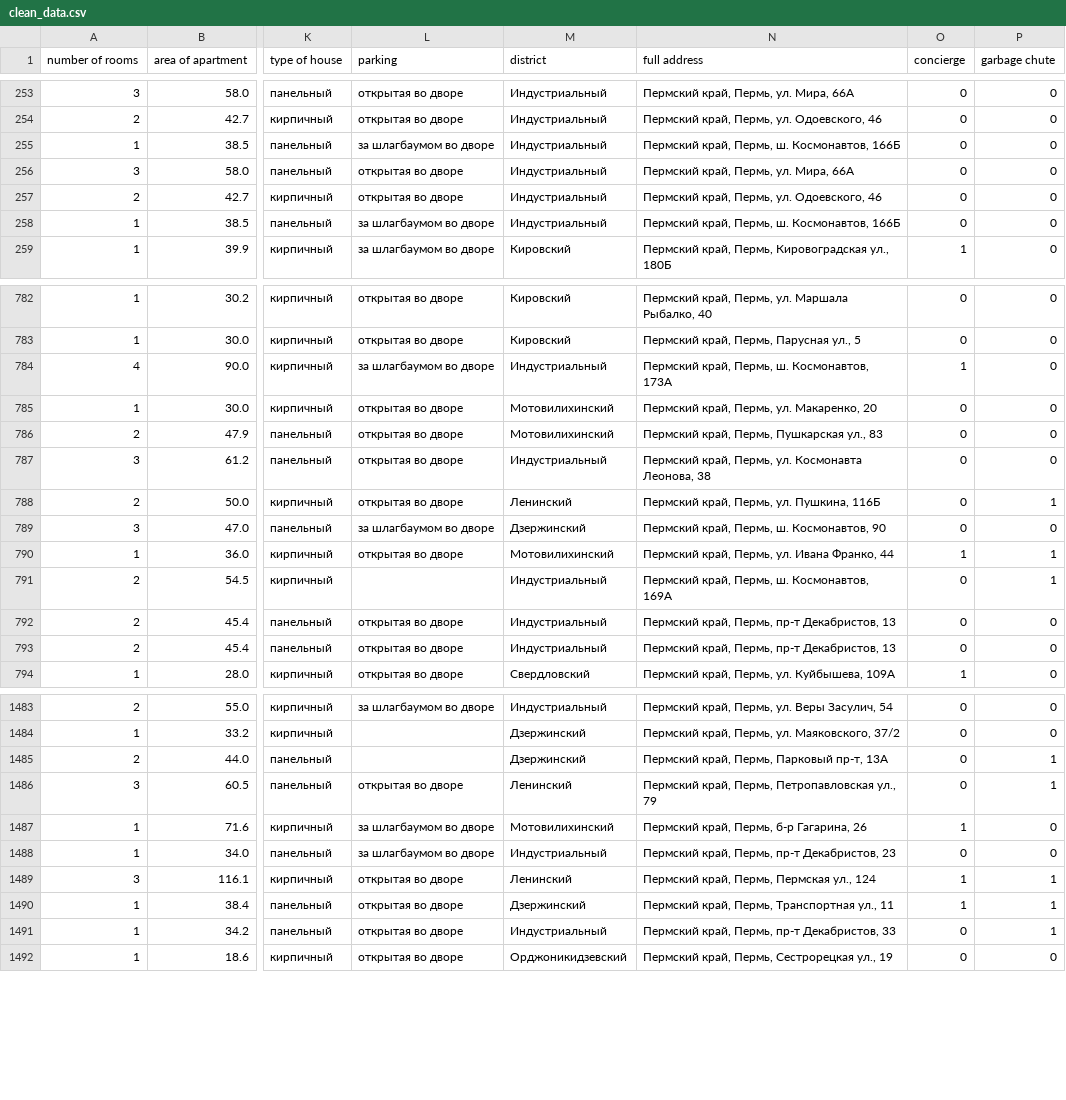
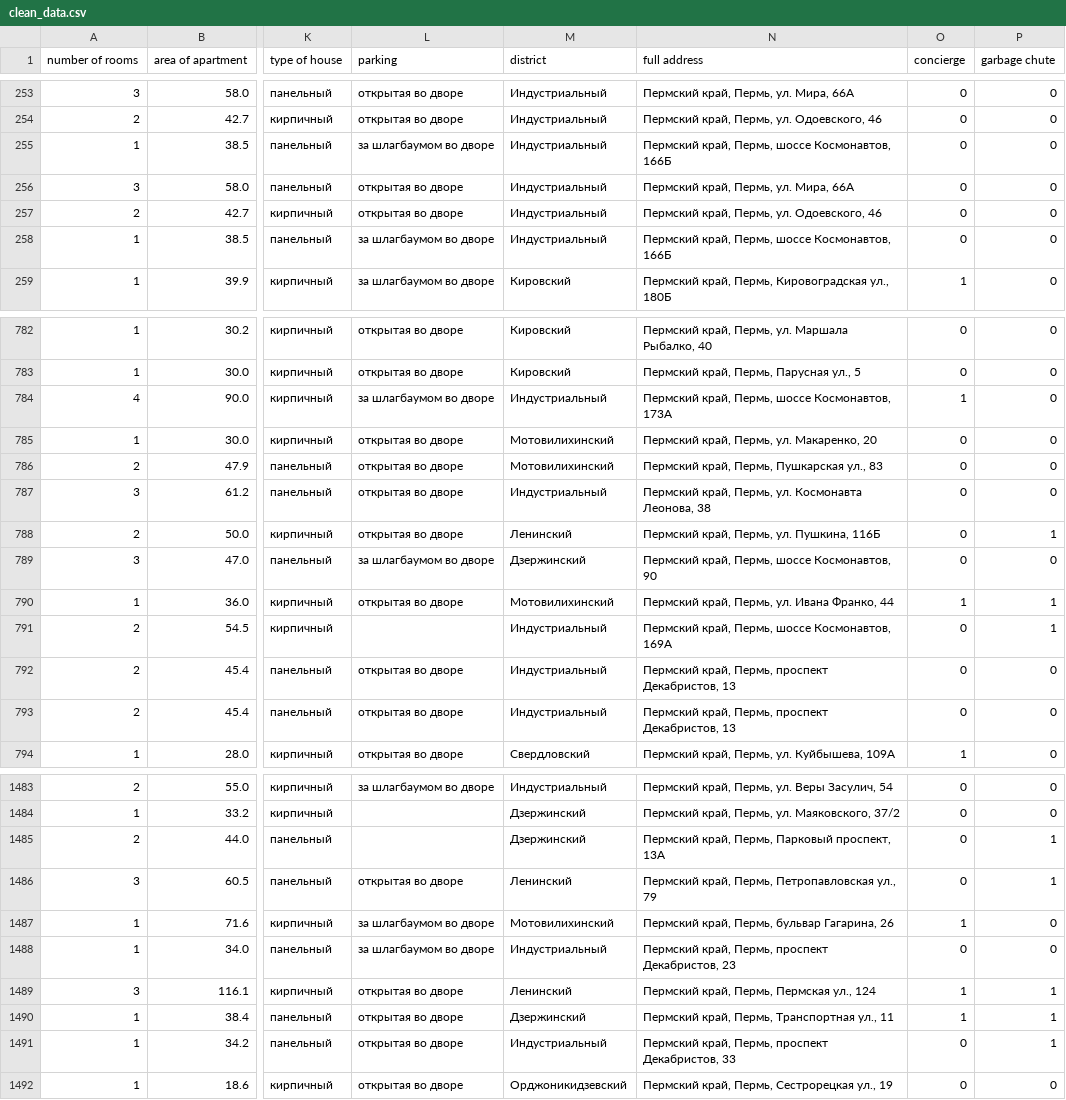
Before and after one commit to Daniil-Solo/Avito-analytics, a CSV file: clean_data.csv, drawn as a sheet; only a part is shown, gaps mark what is left out; the diff covers the shown part only; the diff names each change by its address in the sheet, - before the commit and + after, or states it on an @@ line.

```diff
--- a/clean_data.csv
+++ b/clean_data.csv
-N255 (full address): Пермский край, Пермь, ш. Космонавтов, 166Б
+N255 (full address): Пермский край, Пермь, шоссе Космонавтов, 166Б
-N258 (full address): Пермский край, Пермь, ш. Космонавтов, 166Б
+N258 (full address): Пермский край, Пермь, шоссе Космонавтов, 166Б
-N784 (full address): Пермский край, Пермь, ш. Космонавтов, 173А
+N784 (full address): Пермский край, Пермь, шоссе Космонавтов, 173А
-N789 (full address): Пермский край, Пермь, ш. Космонавтов, 90
+N789 (full address): Пермский край, Пермь, шоссе Космонавтов, 90
-N791 (full address): Пермский край, Пермь, ш. Космонавтов, 169А
+N791 (full address): Пермский край, Пермь, шоссе Космонавтов, 169А
-N792:N793 (full address): Пермский край, Пермь, пр-т Декабристов, 13
+N792:N793 (full address): Пермский край, Пермь, проспект Декабристов, 13
-N1485 (full address): Пермский край, Пермь, Парковый пр-т, 13А
+N1485 (full address): Пермский край, Пермь, Парковый проспект, 13А
-N1487 (full address): Пермский край, Пермь, б-р Гагарина, 26
+N1487 (full address): Пермский край, Пермь, бульвар Гагарина, 26
-N1488 (full address): Пермский край, Пермь, пр-т Декабристов, 23
+N1488 (full address): Пермский край, Пермь, проспект Декабристов, 23
-N1491 (full address): Пермский край, Пермь, пр-т Декабристов, 33
+N1491 (full address): Пермский край, Пермь, проспект Декабристов, 33
```
Also changed, not shown: 94 edited cells elsewhere in this file, 9 other files.
